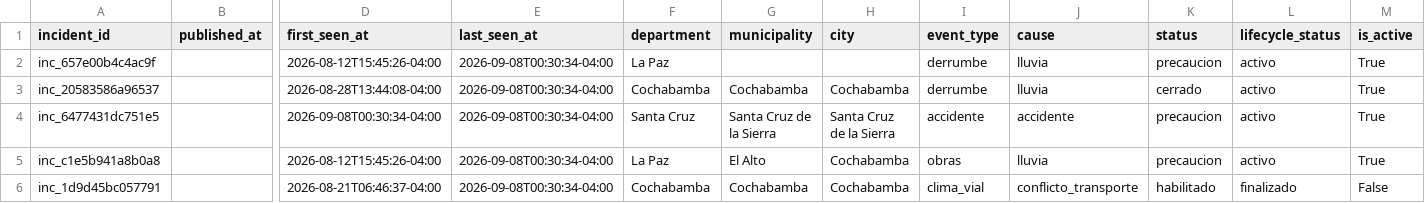
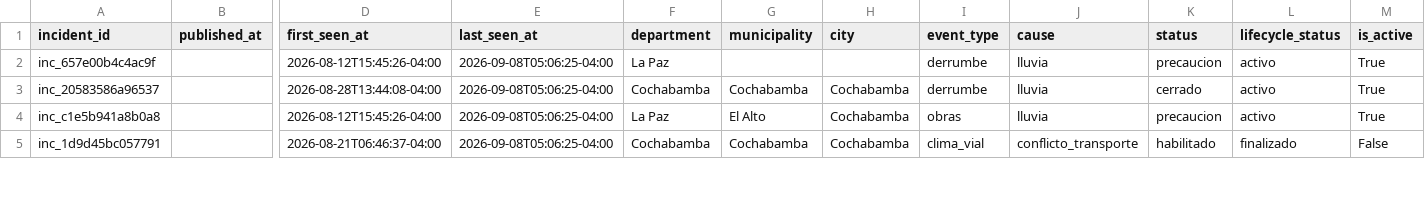
Before and after one commit to GustavoMix/cron-alerta-vial-bolivia, a CSV file: data/transito_bolivia.csv, drawn as a sheet; only a part is shown, gaps mark what is left out; removed rows and columns are numbered as before the commit, all else as after; rows hold the shown columns only; the diff covers the shown part only; the diff names each change by its address in the sheet, - before the commit and + after, or states it on an @@ line.

```diff
--- a/data/transito_bolivia.csv
+++ b/data/transito_bolivia.csv
-E2:E3 (last_seen_at): 2026-09-08T00:30:34-04:00
+E2:E3 (last_seen_at): 2026-09-08T05:06:25-04:00
-row 4: inc_6477431dc751e5 |  | 2026-09-08T00:30:34-04:00 | 2026-09-08T00:30:34-04:00 | Santa Cruz | Santa Cruz de la Sierra | Santa Cruz de la Sierra | accidente | accidente | precaucion | activo | True
-E4:E5 (last_seen_at): 2026-09-08T00:30:34-04:00
+E4:E5 (last_seen_at): 2026-09-08T05:06:25-04:00
```
Also changed, not shown: 7 edited cells elsewhere in this file, 4 other files.
